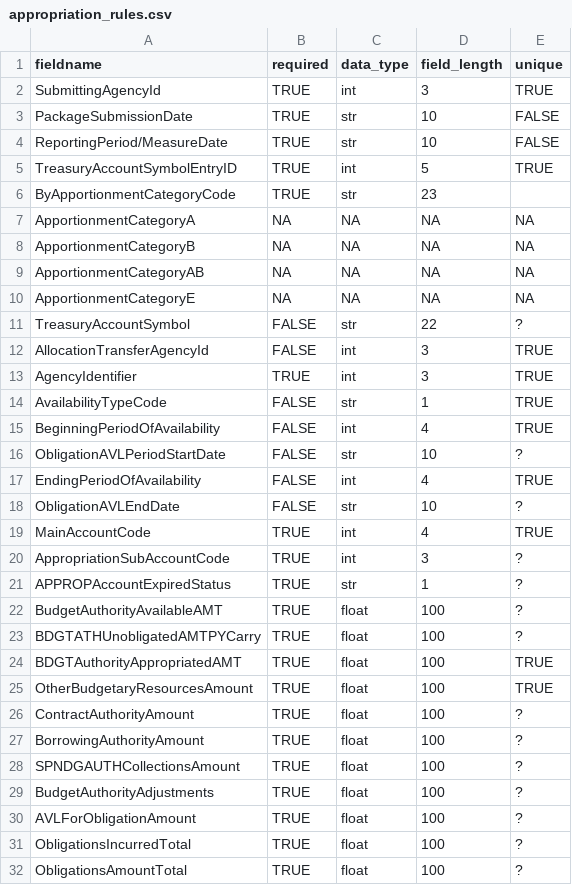
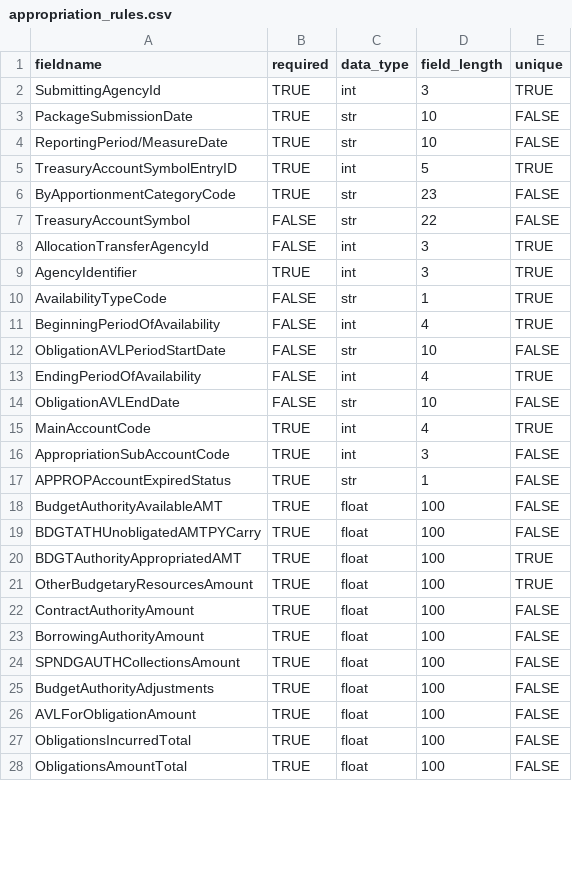
Before and after one commit to 18F/data-act-pilot, a CSV file: app/validator/rules/appropriation_rules.csv, drawn as a sheet; only a part is shown; the diff covers the shown part only.

Commit message:
Update appropriation_rules.csv

```diff
--- a/app/validator/rules/appropriation_rules.csv
+++ b/app/validator/rules/appropriation_rules.csv
@@ -5,8 +5,4 @@ ReportingPeriod/MeasureDate,TRUE,str,10,FALSE
 TreasuryAccountSymbolEntryID,TRUE,int,5,TRUE
-ByApportionmentCategoryCode,TRUE,str,23,
-ApportionmentCategoryA,NA,NA,NA,NA
-ApportionmentCategoryB,NA,NA,NA,NA
-ApportionmentCategoryAB,NA,NA,NA,NA
-ApportionmentCategoryE,NA,NA,NA,NA
-TreasuryAccountSymbol,FALSE,str,22,?
+ByApportionmentCategoryCode,TRUE,str,23,FALSE
+TreasuryAccountSymbol,FALSE,str,22,FALSE
 AllocationTransferAgencyId,FALSE,int,3,TRUE
@@ -15,18 +11,18 @@ AvailabilityTypeCode,FALSE,str,1,TRUE
 BeginningPeriodOfAvailability,FALSE,int,4,TRUE
-ObligationAVLPeriodStartDate,FALSE,str,10,?
+ObligationAVLPeriodStartDate,FALSE,str,10,FALSE
 EndingPeriodOfAvailability,FALSE,int,4,TRUE
-ObligationAVLEndDate,FALSE,str,10,?
+ObligationAVLEndDate,FALSE,str,10,FALSE
 MainAccountCode,TRUE,int,4,TRUE
-AppropriationSubAccountCode,TRUE,int,3,?
-APPROPAccountExpiredStatus,TRUE,str,1,?
-BudgetAuthorityAvailableAMT,TRUE,float,100,?
-BDGTATHUnobligatedAMTPYCarry,TRUE,float,100,?
+AppropriationSubAccountCode,TRUE,int,3,FALSE
+APPROPAccountExpiredStatus,TRUE,str,1,FALSE
+BudgetAuthorityAvailableAMT,TRUE,float,100,FALSE
+BDGTATHUnobligatedAMTPYCarry,TRUE,float,100,FALSE
 BDGTAuthorityAppropriatedAMT,TRUE,float,100,TRUE
 OtherBudgetaryResourcesAmount,TRUE,float,100,TRUE
-ContractAuthorityAmount,TRUE,float,100,?
-BorrowingAuthorityAmount,TRUE,float,100,?
-SPNDGAUTHCollectionsAmount,TRUE,float,100,?
-BudgetAuthorityAdjustments,TRUE,float,100,?
-AVLForObligationAmount,TRUE,float,100,?
-ObligationsIncurredTotal,TRUE,float,100,?
-ObligationsAmountTotal,TRUE,float,100,?
+ContractAuthorityAmount,TRUE,float,100,FALSE
+BorrowingAuthorityAmount,TRUE,float,100,FALSE
+SPNDGAUTHCollectionsAmount,TRUE,float,100,FALSE
+BudgetAuthorityAdjustments,TRUE,float,100,FALSE
+AVLForObligationAmount,TRUE,float,100,FALSE
+ObligationsIncurredTotal,TRUE,float,100,FALSE
+ObligationsAmountTotal,TRUE,float,100,FALSE
```
Also changed, not shown: 1 edited cell elsewhere in this file.
